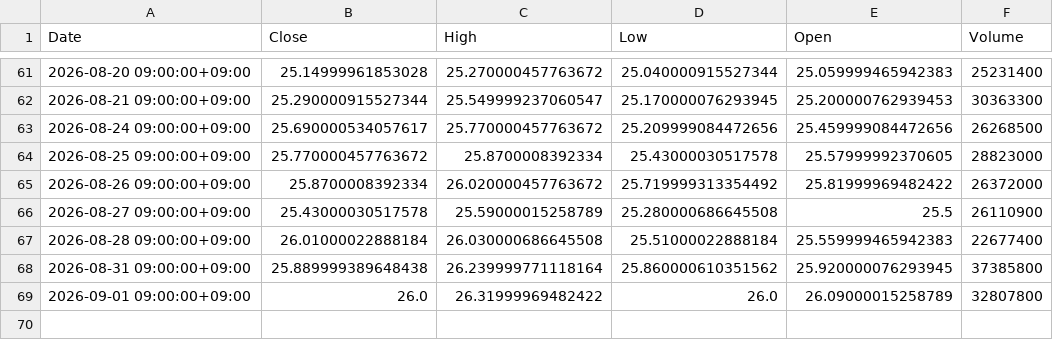
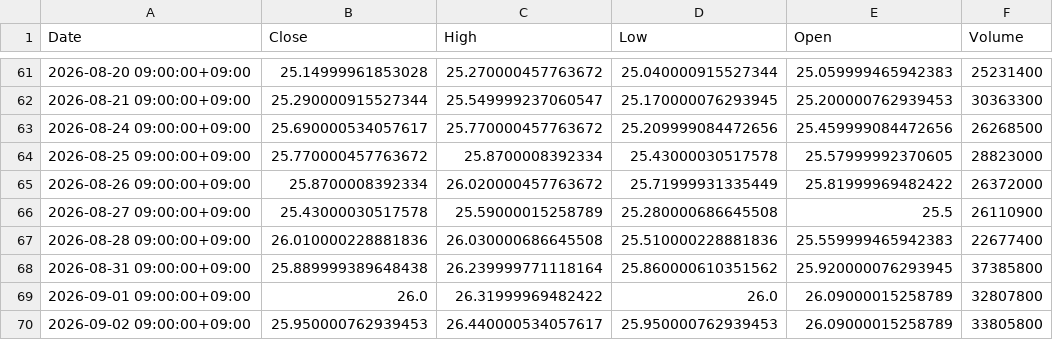
Before and after one commit to libelolen57-dotcom/j-titan, a CSV file: data/us/T.csv, drawn as a sheet; only a part is shown, gaps mark what is left out.

```diff
--- a/data/us/T.csv
+++ b/data/us/T.csv
@@ -64,6 +64,7 @@ Date,Close,High,Low,Open,Volume
 2026-08-25 09:00:00+09:00,25.770000457763672,25.8700008392334,25.43000030517578,25.57999992370605,28823000
-2026-08-26 09:00:00+09:00,25.8700008392334,26.020000457763672,25.719999313354492,25.81999969482422,26372000
+2026-08-26 09:00:00+09:00,25.8700008392334,26.020000457763672,25.71999931335449,25.81999969482422,26372000
 2026-08-27 09:00:00+09:00,25.43000030517578,25.59000015258789,25.280000686645508,25.5,26110900
-2026-08-28 09:00:00+09:00,26.01000022888184,26.030000686645508,25.51000022888184,25.559999465942383,22677400
+2026-08-28 09:00:00+09:00,26.010000228881836,26.030000686645508,25.510000228881836,25.559999465942383,22677400
 2026-08-31 09:00:00+09:00,25.889999389648438,26.239999771118164,25.860000610351562,25.920000076293945,37385800
 2026-09-01 09:00:00+09:00,26.0,26.31999969482422,26.0,26.09000015258789,32807800
+2026-09-02 09:00:00+09:00,25.950000762939453,26.440000534057617,25.950000762939453,26.09000015258789,33805800
```
Also changed, not shown: data/us/AMZN.csv, data/us/MSFT.csv, 39 other files.
